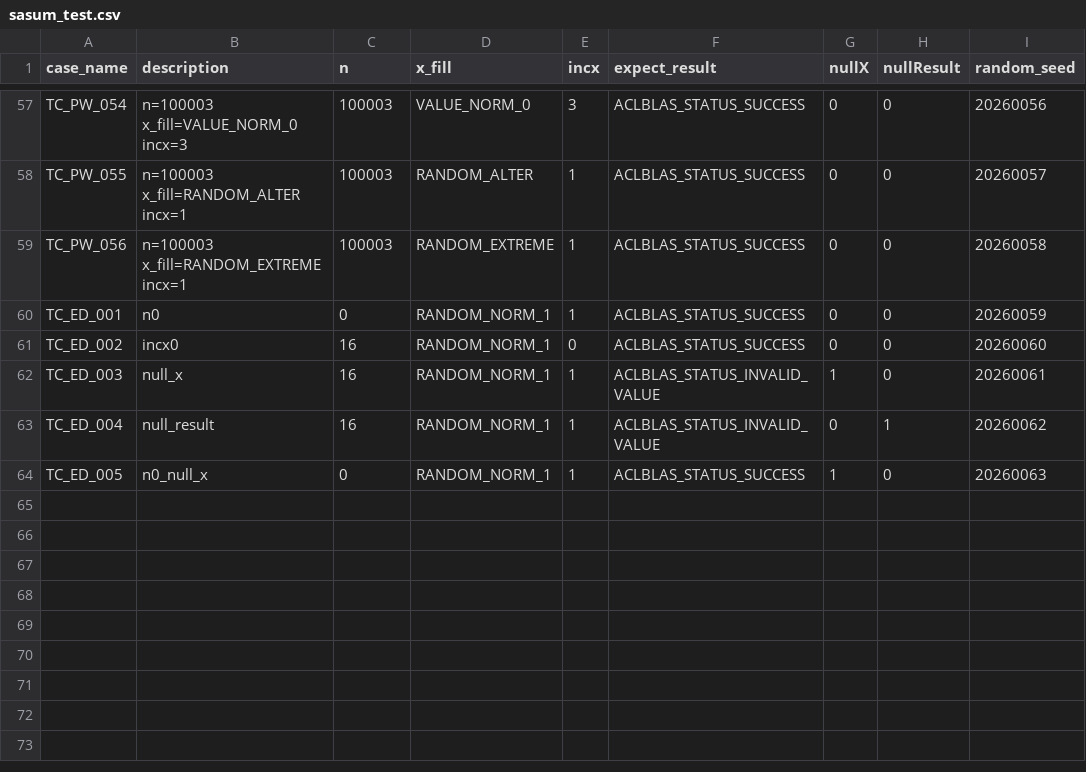
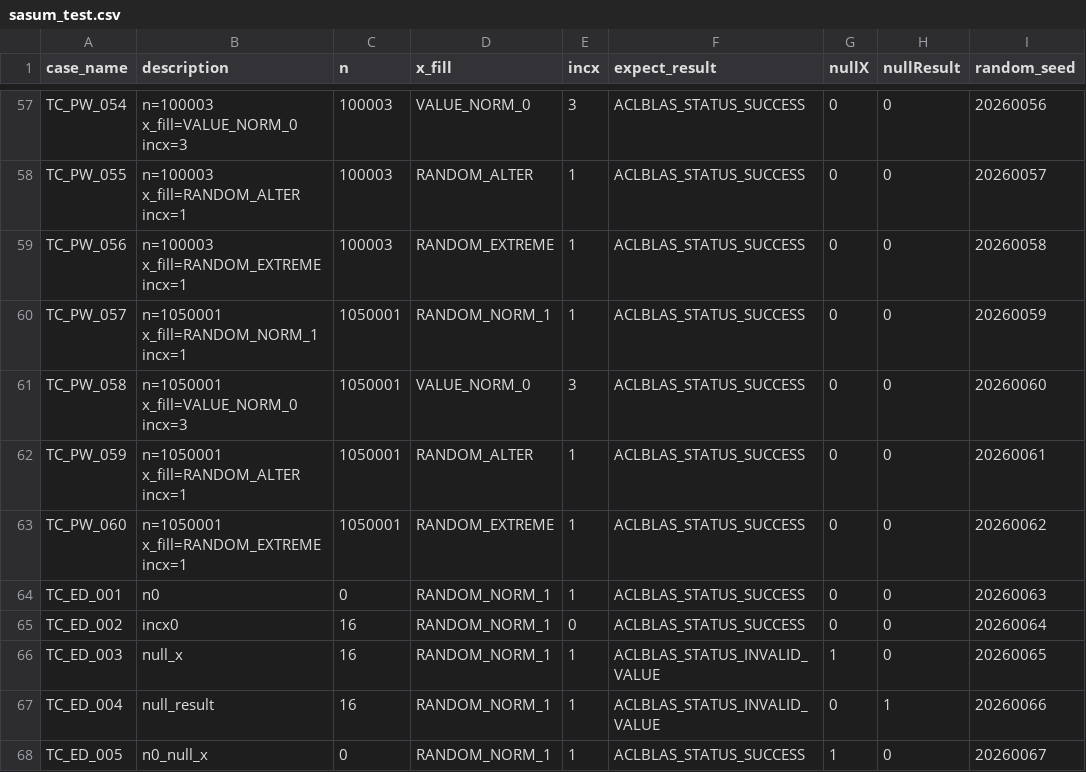
Before and after one commit to lllyys/OpRunway, a CSV file: plugin/skill/repo-task-blas-case-gen/assets/example/sasum/sasum_test.csv, drawn as a sheet; only a part is shown, gaps mark what is left out.

```diff
--- a/plugin/skill/repo-task-blas-case-gen/assets/example/sasum/sasum_test.csv
+++ b/plugin/skill/repo-task-blas-case-gen/assets/example/sasum/sasum_test.csv
@@ -59,6 +59,10 @@ TC_PW_055,n=100003 x_fill=RANDOM_ALTER incx=1,100003,RANDOM_ALTER,1,ACLBLAS_STAT
 TC_PW_056,n=100003 x_fill=RANDOM_EXTREME incx=1,100003,RANDOM_EXTREME,1,ACLBLAS_STATUS_SUCCESS,0,0,20260058
-TC_ED_001,n0,0,RANDOM_NORM_1,1,ACLBLAS_STATUS_SUCCESS,0,0,20260059
-TC_ED_002,incx0,16,RANDOM_NORM_1,0,ACLBLAS_STATUS_SUCCESS,0,0,20260060
-TC_ED_003,null_x,16,RANDOM_NORM_1,1,ACLBLAS_STATUS_INVALID_VALUE,1,0,20260061
-TC_ED_004,null_result,16,RANDOM_NORM_1,1,ACLBLAS_STATUS_INVALID_VALUE,0,1,20260062
-TC_ED_005,n0_null_x,0,RANDOM_NORM_1,1,ACLBLAS_STATUS_SUCCESS,1,0,20260063
+TC_PW_057,n=1050001 x_fill=RANDOM_NORM_1 incx=1,1050001,RANDOM_NORM_1,1,ACLBLAS_STATUS_SUCCESS,0,0,20260059
+TC_PW_058,n=1050001 x_fill=VALUE_NORM_0 incx=3,1050001,VALUE_NORM_0,3,ACLBLAS_STATUS_SUCCESS,0,0,20260060
+TC_PW_059,n=1050001 x_fill=RANDOM_ALTER incx=1,1050001,RANDOM_ALTER,1,ACLBLAS_STATUS_SUCCESS,0,0,20260061
+TC_PW_060,n=1050001 x_fill=RANDOM_EXTREME incx=1,1050001,RANDOM_EXTREME,1,ACLBLAS_STATUS_SUCCESS,0,0,20260062
+TC_ED_001,n0,0,RANDOM_NORM_1,1,ACLBLAS_STATUS_SUCCESS,0,0,20260063
+TC_ED_002,incx0,16,RANDOM_NORM_1,0,ACLBLAS_STATUS_SUCCESS,0,0,20260064
+TC_ED_003,null_x,16,RANDOM_NORM_1,1,ACLBLAS_STATUS_INVALID_VALUE,1,0,20260065
+TC_ED_004,null_result,16,RANDOM_NORM_1,1,ACLBLAS_STATUS_INVALID_VALUE,0,1,20260066
+TC_ED_005,n0_null_x,0,RANDOM_NORM_1,1,ACLBLAS_STATUS_SUCCESS,1,0,20260067
```
Also changed, not shown: plugin/skill/repo-task-blas-case-gen/assets/example/srotm/srotm_test.csv, 12 other files.
